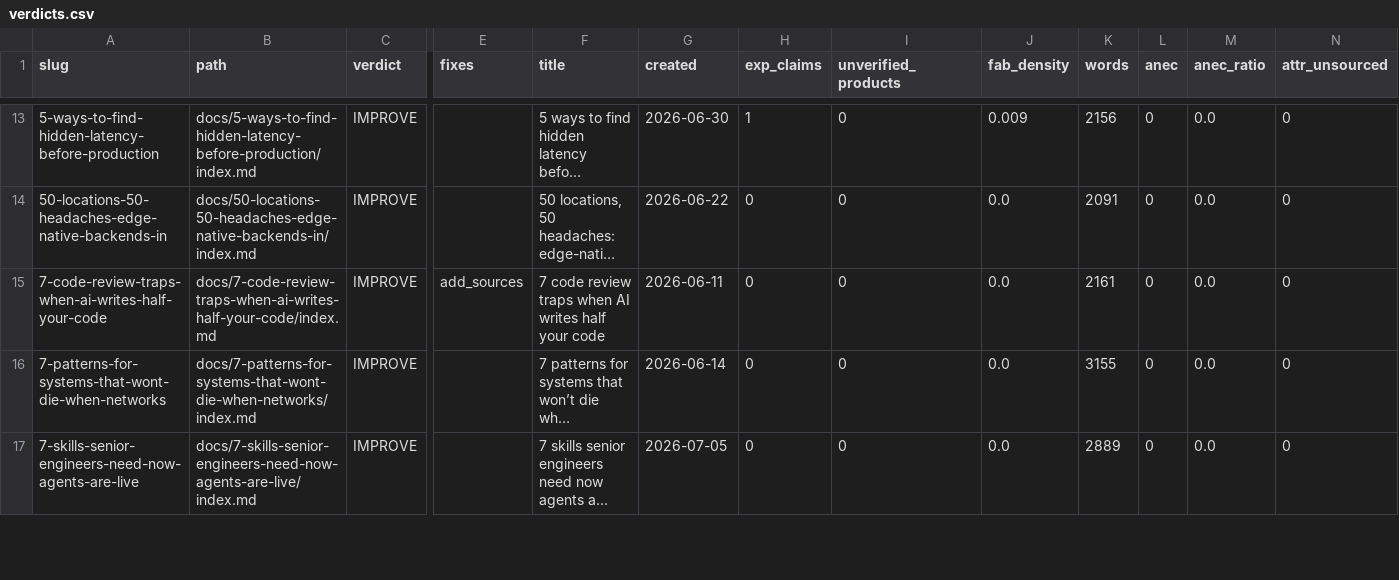
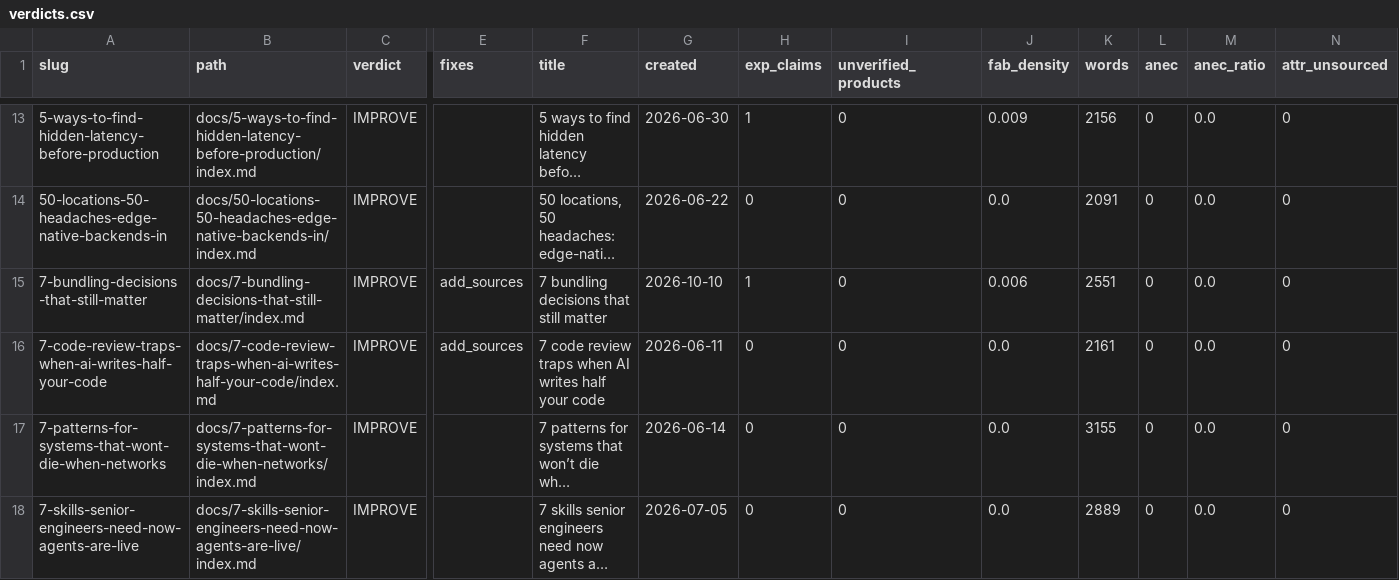
Before and after one commit to kubaik/kubaik.github.io, a CSV file: triage_report/verdicts.csv, drawn as a sheet; only a part is shown, gaps mark what is left out; long unchanged cells end in …; rows hold the shown columns only; the diff names each change by its address in the sheet, - before the commit and + after, or states it on an @@ line.

```diff
--- a/triage_report/verdicts.csv
+++ b/triage_report/verdicts.csv
+row 15: 7-bundling-decisions-that-still-matter | docs/7-bundling-decisions-that-still-matter/index.md | IMPROVE | add_sources | 7 bundling decisions that still matter | 2026-10-10 | 1 | 0 | 0.006 | 2551 | 0 | 0.0 | 0
```
Also changed, not shown: quality_report_full.csv, 44 other files.
